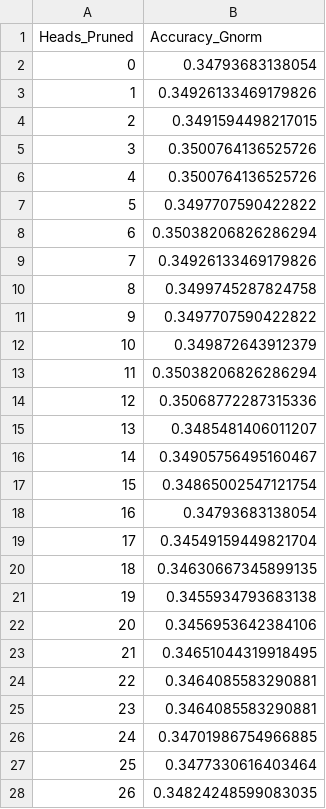
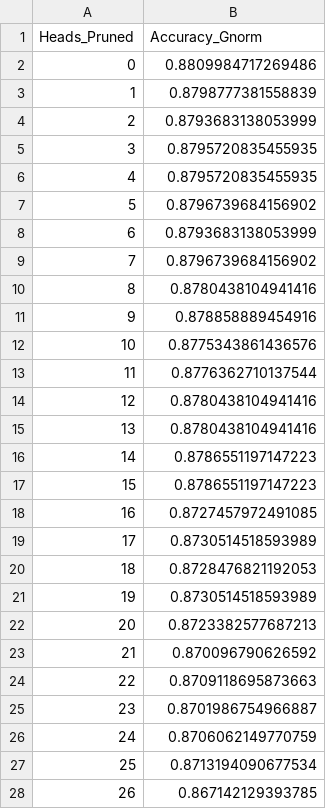
Before and after one commit to Sheridan-Stable/greedy-gnorm, a CSV file: experiments_results/finetune/ROBERTA_mnli_gnorm_finetune_seed_999_108.csv, drawn as a sheet; only a part is shown; the diff covers the shown part only.

```diff
--- a/experiments_results/finetune/ROBERTA_mnli_gnorm_finetune_seed_999_108.csv
+++ b/experiments_results/finetune/ROBERTA_mnli_gnorm_finetune_seed_999_108.csv
@@ -1,28 +1,28 @@
 Heads_Pruned,Accuracy_Gnorm
-0,0.34793683138054
-1,0.34926133469179826
-2,0.3491594498217015
-3,0.3500764136525726
-4,0.3500764136525726
-5,0.3497707590422822
-6,0.35038206826286294
-7,0.34926133469179826
-8,0.3499745287824758
-9,0.3497707590422822
-10,0.349872643912379
-11,0.35038206826286294
-12,0.35068772287315336
-13,0.3485481406011207
-14,0.34905756495160467
-15,0.34865002547121754
-16,0.34793683138054
-17,0.34549159449821704
-18,0.34630667345899135
-19,0.3455934793683138
-20,0.3456953642384106
-21,0.34651044319918495
-22,0.3464085583290881
-23,0.3464085583290881
-24,0.34701986754966885
-25,0.3477330616403464
-26,0.34824248599083035
+0,0.8809984717269486
+1,0.8798777381558839
+2,0.8793683138053999
+3,0.8795720835455935
+4,0.8795720835455935
+5,0.8796739684156902
+6,0.8793683138053999
+7,0.8796739684156902
+8,0.8780438104941416
+9,0.878858889454916
+10,0.8775343861436576
+11,0.8776362710137544
+12,0.8780438104941416
+13,0.8780438104941416
+14,0.8786551197147223
+15,0.8786551197147223
+16,0.8727457972491085
+17,0.8730514518593989
+18,0.8728476821192053
+19,0.8730514518593989
+20,0.8723382577687213
+21,0.870096790626592
+22,0.8709118695873663
+23,0.8701986754966887
+24,0.8706062149770759
+25,0.8713194090677534
+26,0.867142129393785
```
Also changed, not shown: 82 edited cells elsewhere in this file, experiments_results/finetune/ROBERTA_mnli_gnorm_finetune_seed_999_120.csv, experiments_results/finetune/ROBERTA_mnli_gnorm_finetune_seed_999_72.csv, 18 other files.
